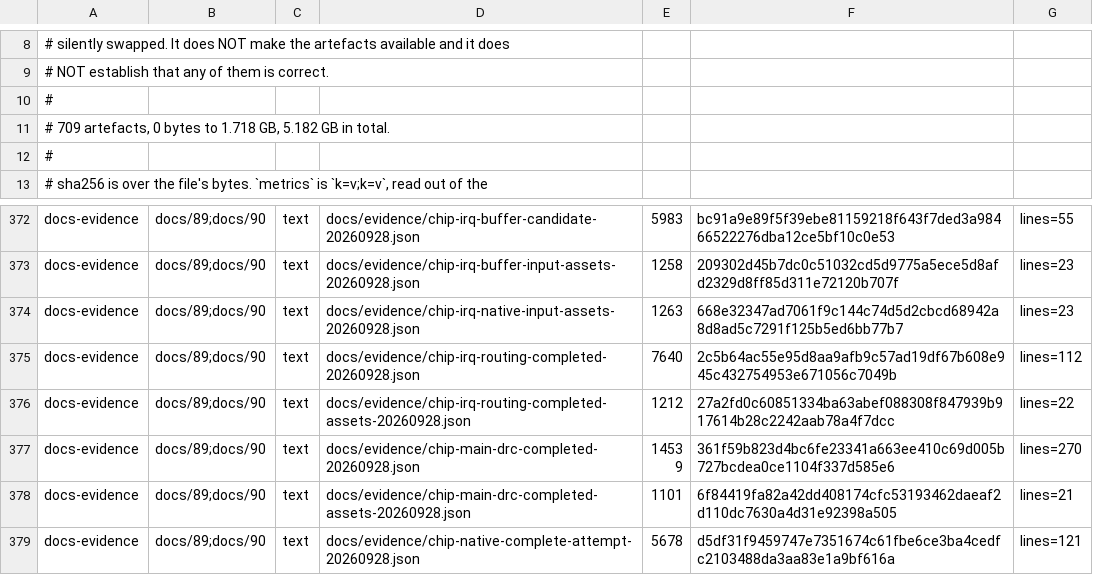
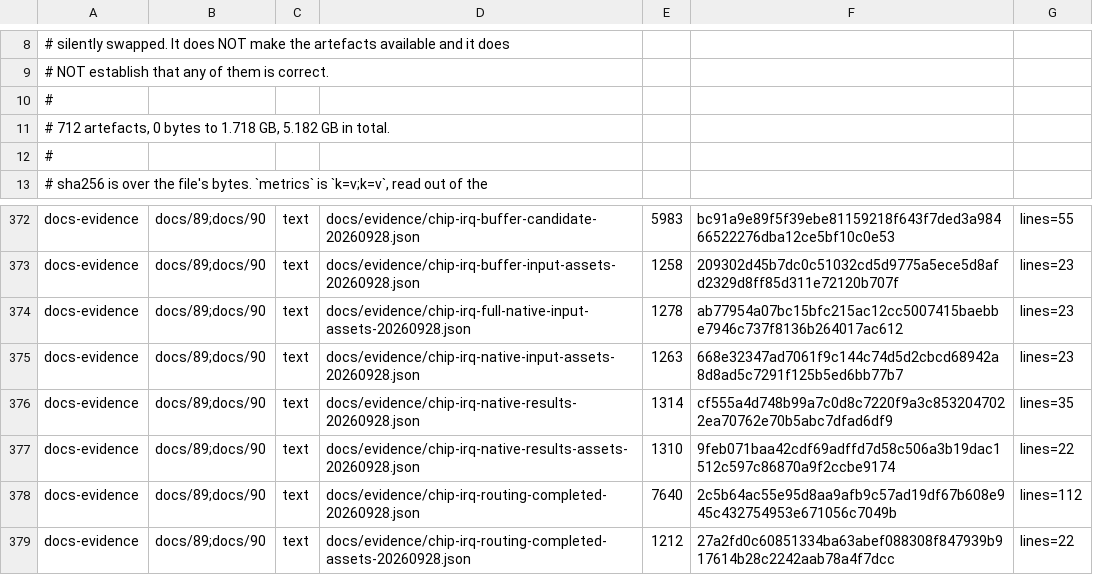
Before and after one commit to Melihakbulut221/nssoc, a TSV file: docs/80-artefact-digests.tsv, drawn as a sheet; only a part is shown, gaps mark what is left out; the shorter side is filled out with more unchanged rows.

Commit message:
Verify IRQ antenna closure and dispatch full native chip checks

```diff
--- a/docs/80-artefact-digests.tsv
+++ b/docs/80-artefact-digests.tsv
@@ -10,3 +10,3 @@
 #
-# 709 artefacts, 0 bytes to 1.718 GB, 5.182 GB in total.
+# 712 artefacts, 0 bytes to 1.718 GB, 5.182 GB in total.
 #
@@ -373,3 +373,6 @@ docs-evidence	docs/89;docs/90	text	docs/evidence/chip-irq-buffer-candidate-20260
 docs-evidence	docs/89;docs/90	text	docs/evidence/chip-irq-buffer-input-assets-20260928.json	1258	209302d45b7dc0c51032cd5d9775a5ece5d8afd2329d8ff85d311e72120b707f	lines=23
+docs-evidence	docs/89;docs/90	text	docs/evidence/chip-irq-full-native-input-assets-20260928.json	1278	ab77954a07bc15bfc215ac12cc5007415baebbe7946c737f8136b264017ac612	lines=23
 docs-evidence	docs/89;docs/90	text	docs/evidence/chip-irq-native-input-assets-20260928.json	1263	668e32347ad7061f9c144c74d5d2cbcd68942a8d8ad5c7291f125b5ed6bb77b7	lines=23
+docs-evidence	docs/89;docs/90	text	docs/evidence/chip-irq-native-results-20260928.json	1314	cf555a4d748b99a7c0d8c7220f9a3c8532047022ea70762e70b5abc7dfad6df9	lines=35
+docs-evidence	docs/89;docs/90	text	docs/evidence/chip-irq-native-results-assets-20260928.json	1310	9feb071baa42cdf69adffd7d58c506a3b19dac1512c597c86870a9f2ccbe9174	lines=22
 docs-evidence	docs/89;docs/90	text	docs/evidence/chip-irq-routing-completed-20260928.json	7640	2c5b64ac55e95d8aa9afb9c57ad19df67b608e945c432754953e671056c7049b	lines=112
```
Also changed, not shown: 8 other files.
